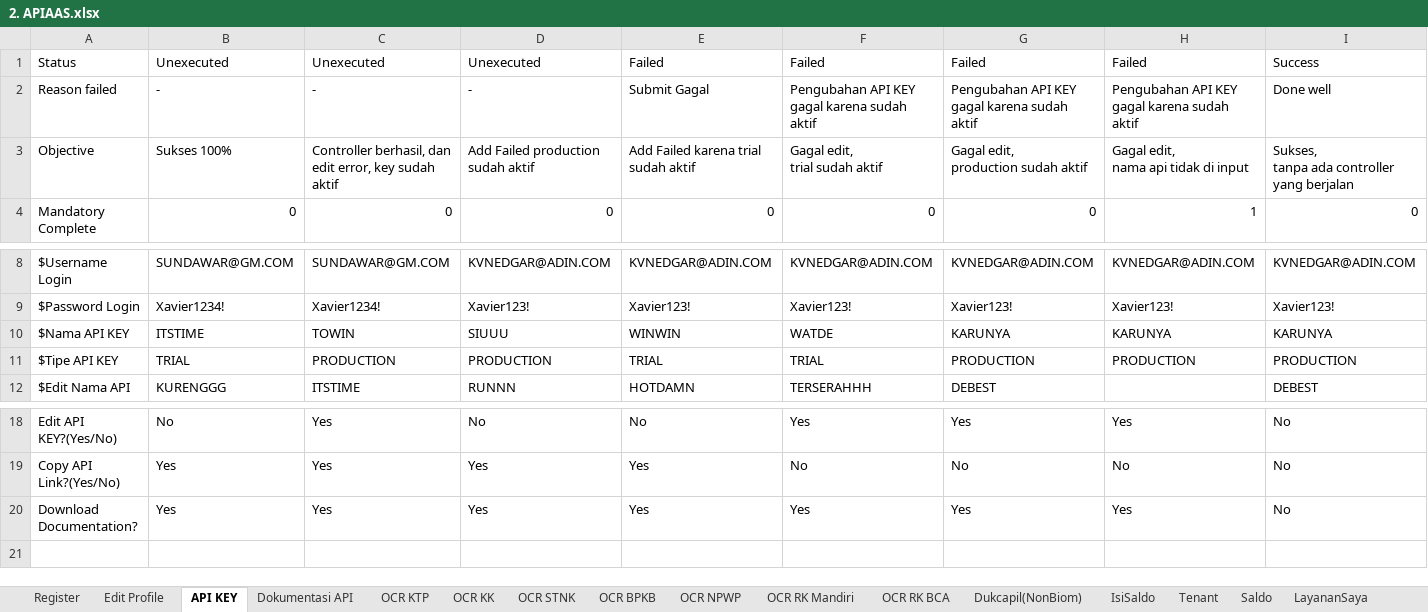
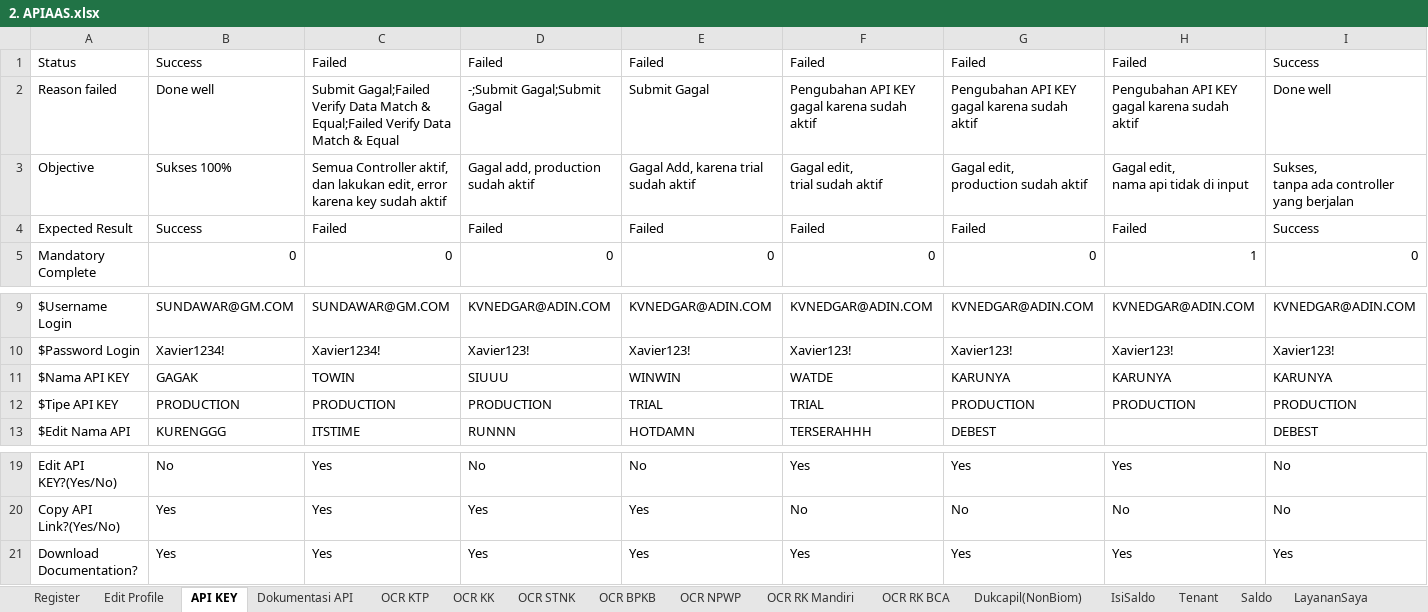
Before and after one commit to qcadins/ATAPIAAS, an Excel workbook: Excel/2. APIAAS.xlsx, sheet API KEY, drawn as a sheet; only a part is shown, gaps mark what is left out; values as stored, in another font and other column widths than the file's, no borders; conditional formats not drawn; addresses are those after the commit; ↵ is a line break in a cell; the diff names each change by its address in the sheet, - before the commit and + after, or states it on an @@ line.

```diff
--- a/Excel/2. APIAAS.xlsx (sheet API KEY)
+++ b/Excel/2. APIAAS.xlsx (sheet API KEY)
-B1: Unexecuted
+B1: Success
-C1: Unexecuted
+C1: Failed
-D1: Unexecuted
+D1: Failed
-B2: -
+B2: Done well
-C2: -
+C2: Submit Gagal;Failed Verify Data Match & Equal;Failed Verify Data Match & Equal
-D2: -
+D2: -;Submit Gagal;Submit Gagal
-C3: Controller berhasil, dan edit error, key sudah…
+C3: Semua Controller aktif, dan lakukan edit, error karena key sudah…
-D3: Add Failed production ↵ sudah aktif
+D3: Gagal add, production ↵ sudah aktif
-E3: Add Failed karena trial ↵ sudah aktif
+E3: Gagal Add, karena trial ↵ sudah aktif
+row 4: Expected Result | Success | Failed | Failed | Failed | Failed | Failed | Failed | Success
-B11: ITSTIME
+B11: GAGAK
-B12: TRIAL
+B12: PRODUCTION
-I21: No
+I21: Yes
```
Also changed, not shown: sheet Role, sheet Dukcapil(NonBiom), sheet Dokumentasi API, sheet IsiSaldo, sheet Edit Profile, sheet OCR STNK, 11 more sheets, formulas that keep their value, 43 other files.
